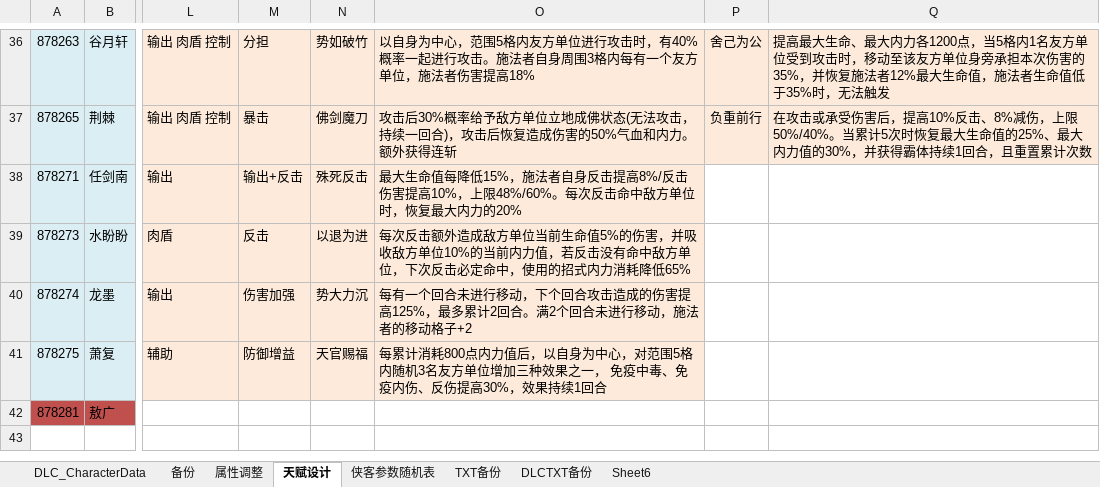
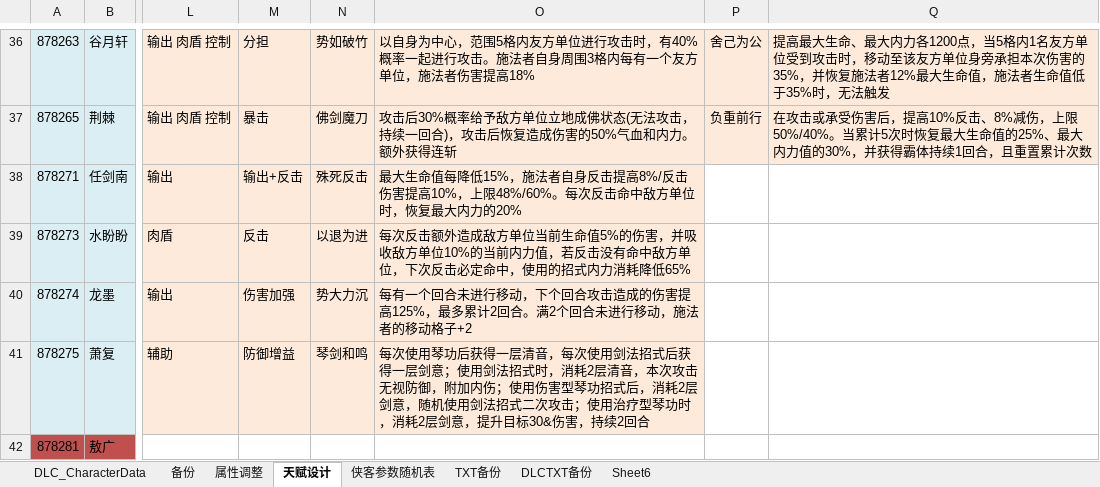
Before and after one commit to xiaozhuzzz/XiakePreMod, an Excel workbook: Excel文件/xiakeqian/战斗属性.xlsx, sheet 天赋设计, drawn as a sheet; only a part is shown, gaps mark what is left out; values as stored, in another font and other column widths than the file's, no borders; conditional formats not drawn; the diff names each change by its address in the sheet, - before the commit and + after, or states it on an @@ line.

```diff
--- a/Excel文件/xiakeqian/战斗属性.xlsx (sheet 天赋设计)
+++ b/Excel文件/xiakeqian/战斗属性.xlsx (sheet 天赋设计)
-N41: 天官赐福
+N41: 琴剑和鸣
-O41: 每累计消耗800点内力值后，以自身为中心，对范围5格内随机3名友方单位增加三种效果之一， 免疫中毒、免疫内伤、反伤提高30%，效果持续1回合
+O41: 每次使用琴功后获得一层清音，每次使用剑法招式后获得一层剑意；使用剑法招式时，消耗2层清音，本次攻击无视防御，附加内伤；使用伤害型琴功招式后，消耗2层剑意，随机使用剑法招式二次攻击；使用治疗型琴功时，消耗2层剑意，提升目标30&伤害，持续2回合
```
Also changed, not shown: charts or pictures, Excel文件/xiakeqian/武学.xlsx, 5 other files.
